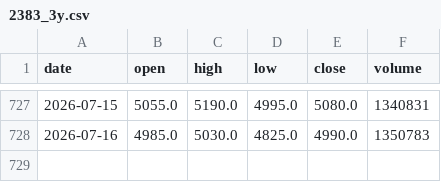
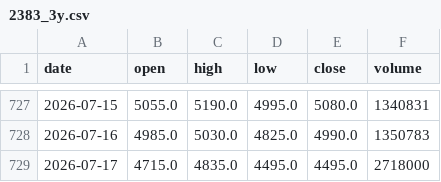
Before and after one commit to tarotmei168/sj-trading, a CSV file: database/2383_3y.csv, drawn as a sheet; only a part is shown, gaps mark what is left out.

```diff
--- a/database/2383_3y.csv
+++ b/database/2383_3y.csv
@@ -728 +728,2 @@ date,open,high,low,close,volume
 2026-07-16,4985.0,5030.0,4825.0,4990.0,1350783
+2026-07-17,4715.0,4835.0,4495.0,4495.0,2718000
```
Also changed, not shown: database/2330_3y.csv, database/2454_3y.csv, 39 other files.
